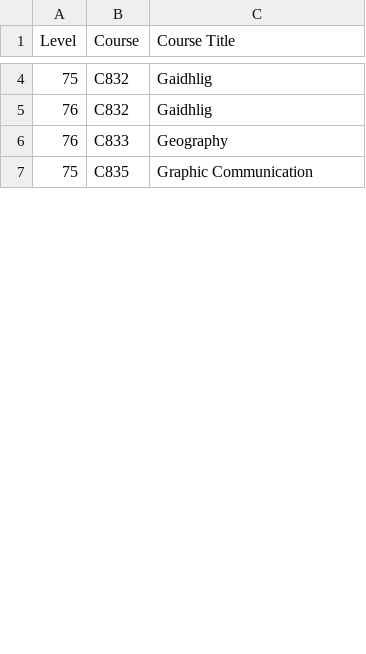
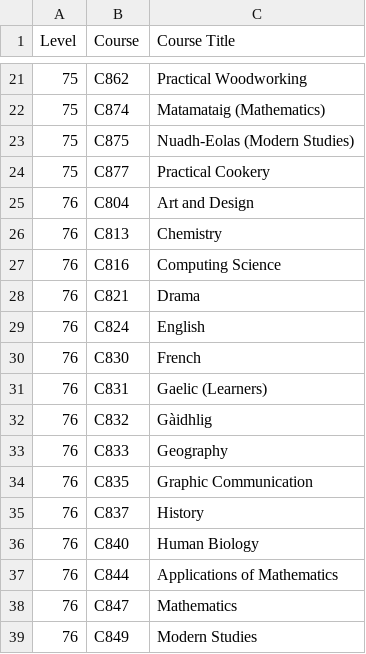
Before and after one commit to dcscraig/InsightScrape, a CSV file: current_courses.csv, drawn as a sheet; only a part is shown, gaps mark what is left out; the diff covers the shown part only.

```diff
--- a/current_courses.csv
+++ b/current_courses.csv
@@ -4,4 +21,19 @@ Level,Course,Course Title
-75,C832,Gaidhlig
-76,C832,Gaidhlig
+75,C862,Practical Woodworking
+75,C874,Matamataig (Mathematics)
+75,C875,Nuadh-Eolas (Modern Studies)
+75,C877,Practical Cookery
+76,C804,Art and Design
+76,C813,Chemistry
+76,C816,Computing Science
+76,C821,Drama
+76,C824,English
+76,C830,French
+76,C831,Gaelic (Learners)
+76,C832,Gàidhlig
 76,C833,Geography
-75,C835,Graphic Communication
+76,C835,Graphic Communication
+76,C837,History
+76,C840,Human Biology
+76,C844,Applications of Mathematics
+76,C847,Mathematics
+76,C849,Modern Studies
```
Also changed, not shown: 31 added rows, 1 removed row and 3 edited cells elsewhere in this file, 7 other files.
